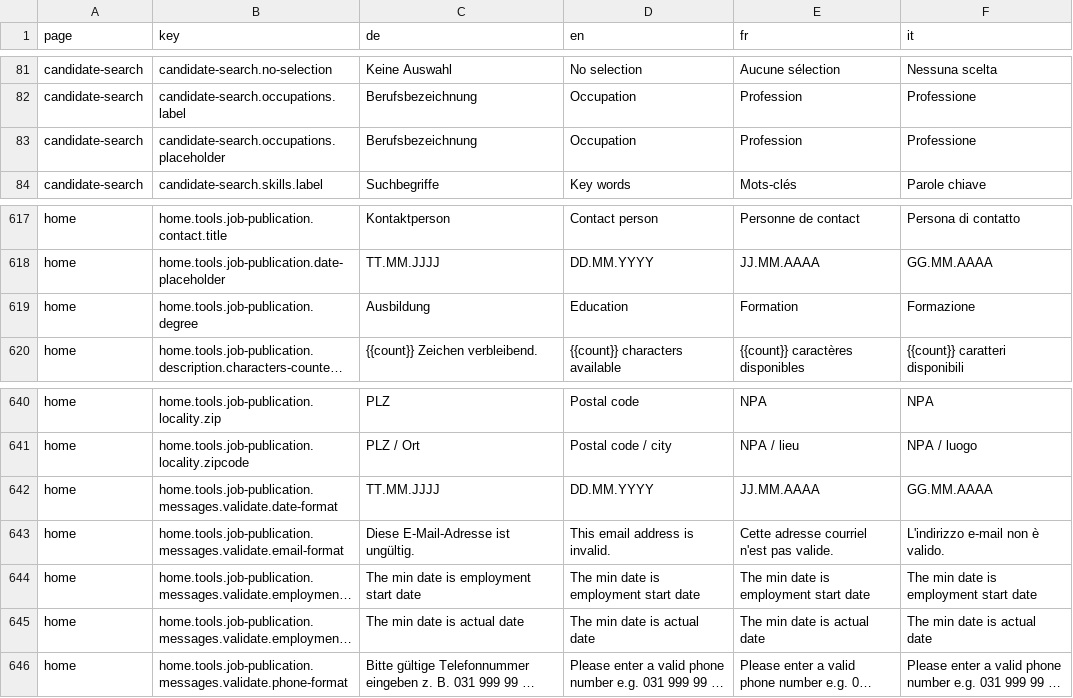
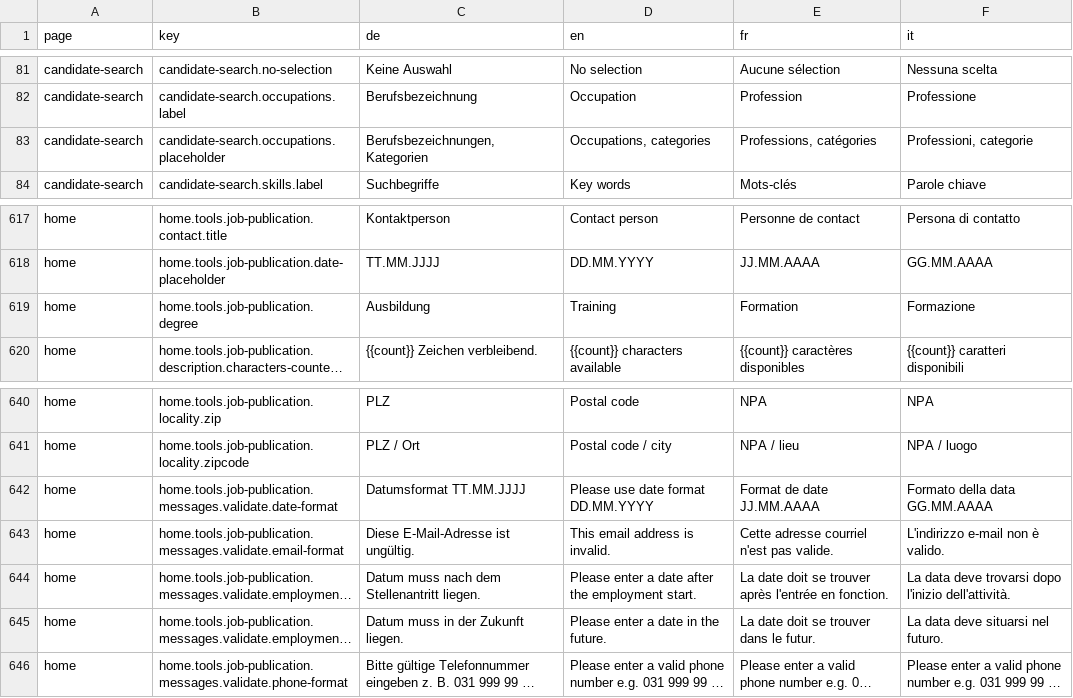
Before and after one commit to Eisfresser/jobroom2, a CSV file: src/main/webapp/i18n/translations.csv, drawn as a sheet; only a part is shown, gaps mark what is left out; long unchanged cells end in …; the diff names each change by its address in the sheet, - before the commit and + after, or states it on an @@ line.

Commit message:
JR2-766 JR2-762 Translations

```diff
--- a/src/main/webapp/i18n/translations.csv
+++ b/src/main/webapp/i18n/translations.csv
-C83 (de): Berufsbezeichnung
+C83 (de): Berufsbezeichnungen, Kategorien
-D83 (en): Occupation
+D83 (en): Occupations, categories
-E83 (fr): Profession
+E83 (fr): Professions, catégories
-F83 (it): Professione
+F83 (it): Professioni, categorie
-D619 (en): Education
+D619 (en): Training
-C642 (de): TT.MM.JJJJ
+C642 (de): Datumsformat TT.MM.JJJJ
-D642 (en): DD.MM.YYYY
+D642 (en): Please use date format DD.MM.YYYY
-E642 (fr): JJ.MM.AAAA
+E642 (fr): Format de date JJ.MM.AAAA
-F642 (it): GG.MM.AAAA
+F642 (it): Formato della data GG.MM.AAAA
-C644 (de): The min date is employment start date
+C644 (de): Datum muss nach dem Stellenantritt liegen.
-D644 (en): The min date is employment start date
+D644 (en): Please enter a date after the employment start.
-E644 (fr): The min date is employment start date
+E644 (fr): La date doit se trouver après l'entrée en fonction.
-F644 (it): The min date is employment start date
+F644 (it): La data deve trovarsi dopo l'inizio dell'attività.
-C645 (de): The min date is actual date
+C645 (de): Datum muss in der Zukunft liegen.
-D645 (en): The min date is actual date
+D645 (en): Please enter a date in the future.
-E645 (fr): The min date is actual date
+E645 (fr): La date doit se trouver dans le futur.
-F645 (it): The min date is actual date
+F645 (it): La data deve situarsi nel futuro.
```
Also changed, not shown: 8 other files.
